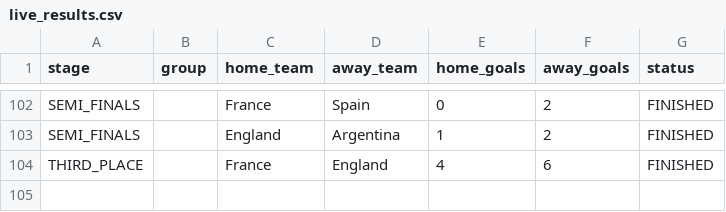
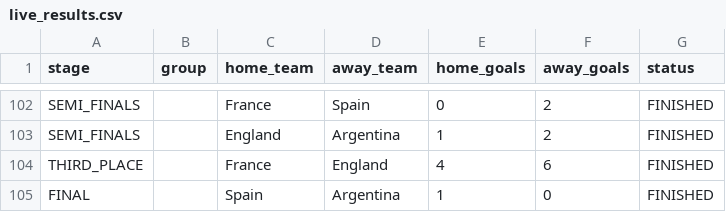
Before and after one commit to ieuyar/WC26, a CSV file: live_results.csv, drawn as a sheet; only a part is shown, gaps mark what is left out; the diff names each change by its address in the sheet, - before the commit and + after, or states it on an @@ line.

```diff
--- a/live_results.csv
+++ b/live_results.csv
+row 105: FINAL |  | Spain | Argentina | 1 | 0 | FINISHED
```
Also changed, not shown: elo_ratings.csv, simulation_output/engine_match_predictions.csv, 9 other files.
